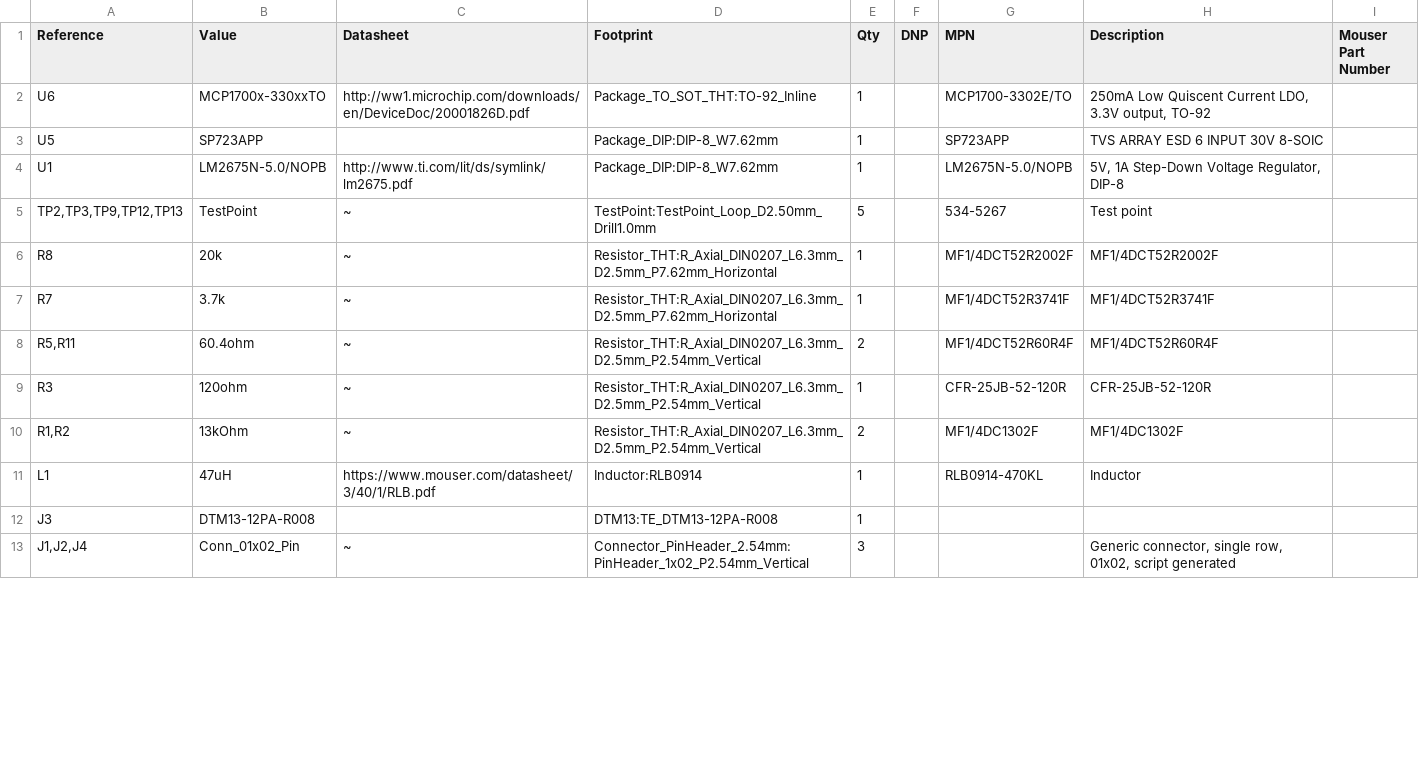
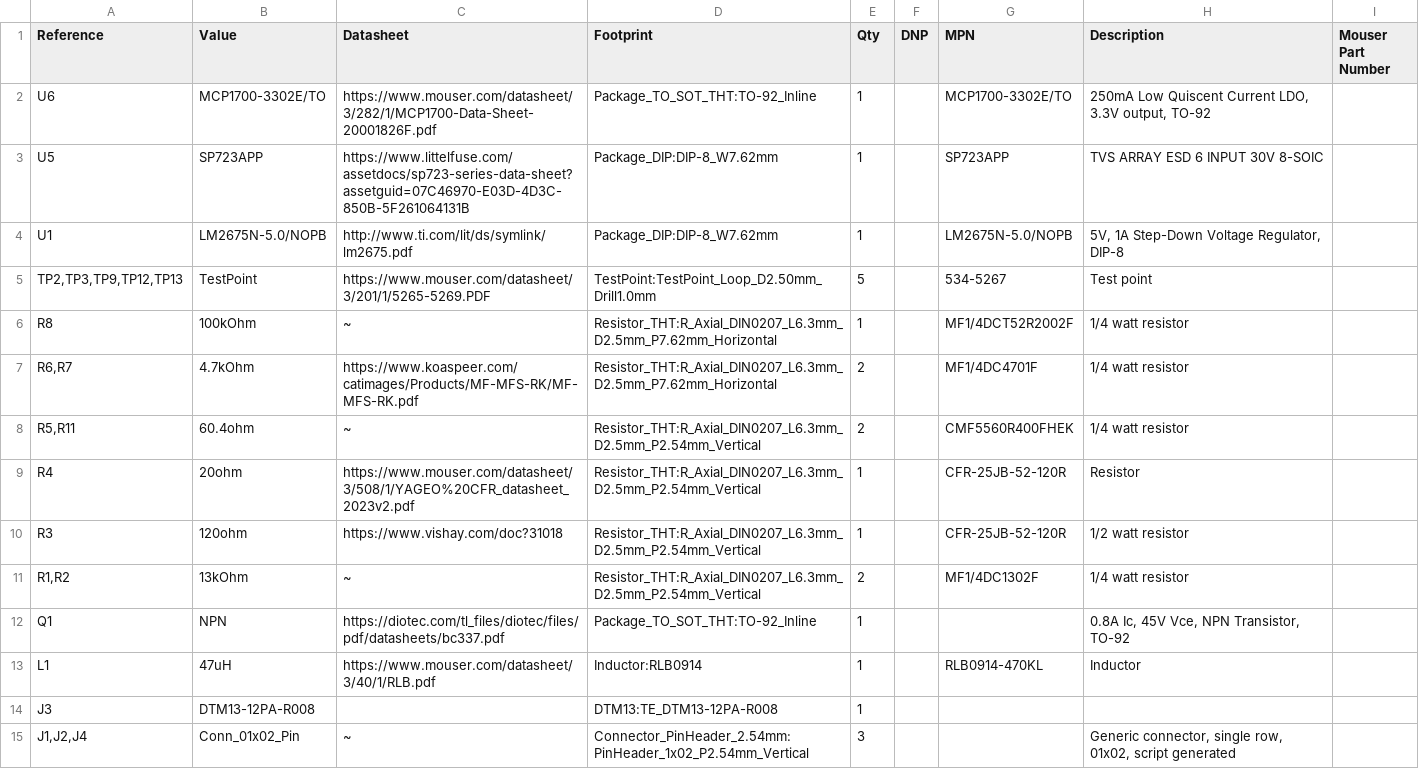
Before and after one commit to sgmiller/tj-cluster, a CSV file: pcb/XTJ-IC-Arbiter.csv, drawn as a sheet; only a part is shown; the diff covers the shown part only.

```diff
--- a/pcb/XTJ-IC-Arbiter.csv
+++ b/pcb/XTJ-IC-Arbiter.csv
@@ -1,11 +1,13 @@
 "Reference","Value","Datasheet","Footprint","Qty","DNP","MPN","Description","Mouser Part Number"
-"U6","MCP1700x-330xxTO","http://ww1.microchip.com/downloads/en/DeviceDoc/20001826D.pdf","Package_TO_SOT_THT:TO-92_Inline","1",""," MCP1700-3302E/TO ","250mA Low Quiscent Current LDO, 3.3V output, TO-92",""
-"U5","SP723APP","","Package_DIP:DIP-8_W7.62mm","1","","SP723APP ","TVS ARRAY ESD 6 INPUT 30V 8-SOIC",""
+"U6","MCP1700-3302E/TO","https://www.mouser.com/datasheet/3/282/1/MCP1700-Data-Sheet-20001826F.pdf","Package_TO_SOT_THT:TO-92_Inline","1",""," MCP1700-3302E/TO ","250mA Low Quiscent Current LDO, 3.3V output, TO-92",""
+"U5","SP723APP","https://www.littelfuse.com/assetdocs/sp723-series-data-sheet?assetguid=07C46970-E03D-4D3C-850B-5F261064131B","Package_DIP:DIP-8_W7.62mm","1","","SP723APP ","TVS ARRAY ESD 6 INPUT 30V 8-SOIC",""
 "U1","LM2675N-5.0/NOPB","http://www.ti.com/lit/ds/symlink/lm2675.pdf","Package_DIP:DIP-8_W7.62mm","1","","LM2675N-5.0/NOPB","5V, 1A Step-Down Voltage Regulator, DIP-8",""
-"TP2,TP3,TP9,TP12,TP13","TestPoint","~","TestPoint:TestPoint_Loop_D2.50mm_Drill1.0mm","5",""," 534-5267 ","Test point",""
-"R8","20k","~","Resistor_THT:R_Axial_DIN0207_L6.3mm_D2.5mm_P7.62mm_Horizontal","1","","MF1/4DCT52R2002F","MF1/4DCT52R2002F",""
-"R7","3.7k","~","Resistor_THT:R_Axial_DIN0207_L6.3mm_D2.5mm_P7.62mm_Horizontal","1","","MF1/4DCT52R3741F","MF1/4DCT52R3741F",""
-"R5,R11","60.4ohm","~","Resistor_THT:R_Axial_DIN0207_L6.3mm_D2.5mm_P2.54mm_Vertical","2","","MF1/4DCT52R60R4F","MF1/4DCT52R60R4F",""
-"R3","120ohm","~","Resistor_THT:R_Axial_DIN0207_L6.3mm_D2.5mm_P2.54mm_Vertical","1","","CFR-25JB-52-120R","CFR-25JB-52-120R",""
-"R1,R2","13kOhm","~","Resistor_THT:R_Axial_DIN0207_L6.3mm_D2.5mm_P2.54mm_Vertical","2","","MF1/4DC1302F","MF1/4DC1302F",""
+"TP2,TP3,TP9,TP12,TP13","TestPoint","https://www.mouser.com/datasheet/3/201/1/5265-5269.PDF","TestPoint:TestPoint_Loop_D2.50mm_Drill1.0mm","5",""," 534-5267 ","Test point",""
+"R8","100kOhm","~","Resistor_THT:R_Axial_DIN0207_L6.3mm_D2.5mm_P7.62mm_Horizontal","1","","MF1/4DCT52R2002F","1/4 watt resistor",""
+"R6,R7","4.7kOhm","https://www.koaspeer.com/catimages/Products/MF-MFS-RK/MF-MFS-RK.pdf","Resistor_THT:R_Axial_DIN0207_L6.3mm_D2.5mm_P7.62mm_Horizontal","2",""," MF1/4DC4701F ","1/4 watt resistor",""
+"R5,R11","60.4ohm","~","Resistor_THT:R_Axial_DIN0207_L6.3mm_D2.5mm_P2.54mm_Vertical","2","","CMF5560R400FHEK","1/4 watt resistor",""
+"R4","20ohm","https://www.mouser.com/datasheet/3/508/1/YAGEO%20CFR_datasheet_2023v2.pdf","Resistor_THT:R_Axial_DIN0207_L6.3mm_D2.5mm_P2.54mm_Vertical","1","","CFR-25JB-52-120R","Resistor",""
+"R3","120ohm","https://www.vishay.com/doc?31018","Resistor_THT:R_Axial_DIN0207_L6.3mm_D2.5mm_P2.54mm_Vertical","1","","CFR-25JB-52-120R","1/2 watt resistor",""
+"R1,R2","13kOhm","~","Resistor_THT:R_Axial_DIN0207_L6.3mm_D2.5mm_P2.54mm_Vertical","2","","MF1/4DC1302F","1/4 watt resistor",""
+"Q1","NPN","https://diotec.com/tl_files/diotec/files/pdf/datasheets/bc337.pdf","Package_TO_SOT_THT:TO-92_Inline","1","","","0.8A Ic, 45V Vce, NPN Transistor, TO-92",""
 "L1","47uH","https://www.mouser.com/datasheet/3/40/1/RLB.pdf","Inductor:RLB0914","1",""," RLB0914-470KL","Inductor",""
```
Also changed, not shown: 2 added rows, 2 removed rows and 15 edited cells elsewhere in this file, 4 other files.
